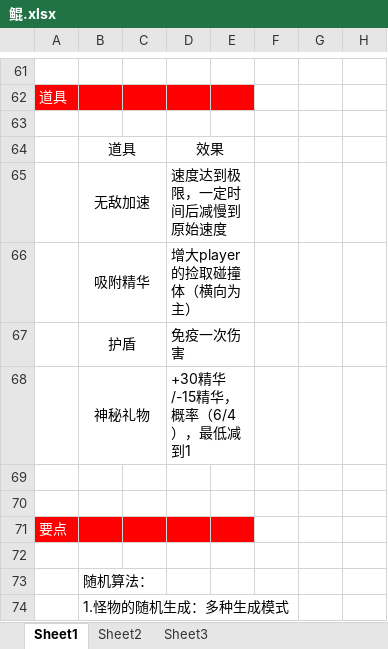
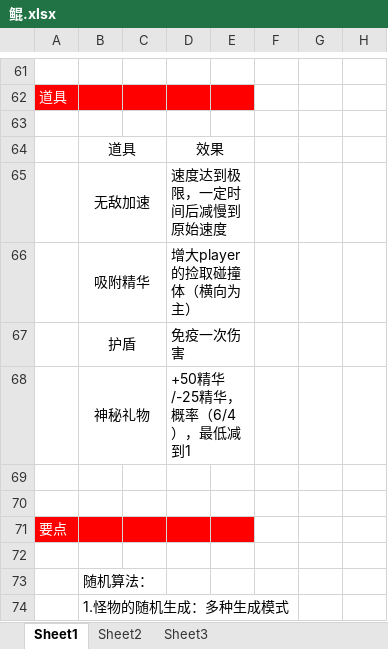
Before and after one commit to ZzzHRui/KUN, an Excel workbook: 鲲.xlsx, sheet Sheet1, drawn as a sheet; only a part is shown, gaps mark what is left out; values as stored, in another font and other column widths than the file's, no borders; charts and pictures not drawn; the diff names each change by its address in the sheet, - before the commit and + after, or states it on an @@ line.

```diff
--- a/鲲.xlsx (sheet Sheet1)
+++ b/鲲.xlsx (sheet Sheet1)
-D68: +30精华/-15精华，概率（6/4），最低减到1
+D68: +50精华/-25精华，概率（6/4），最低减到1
```
Also changed, not shown: 30 other files.
